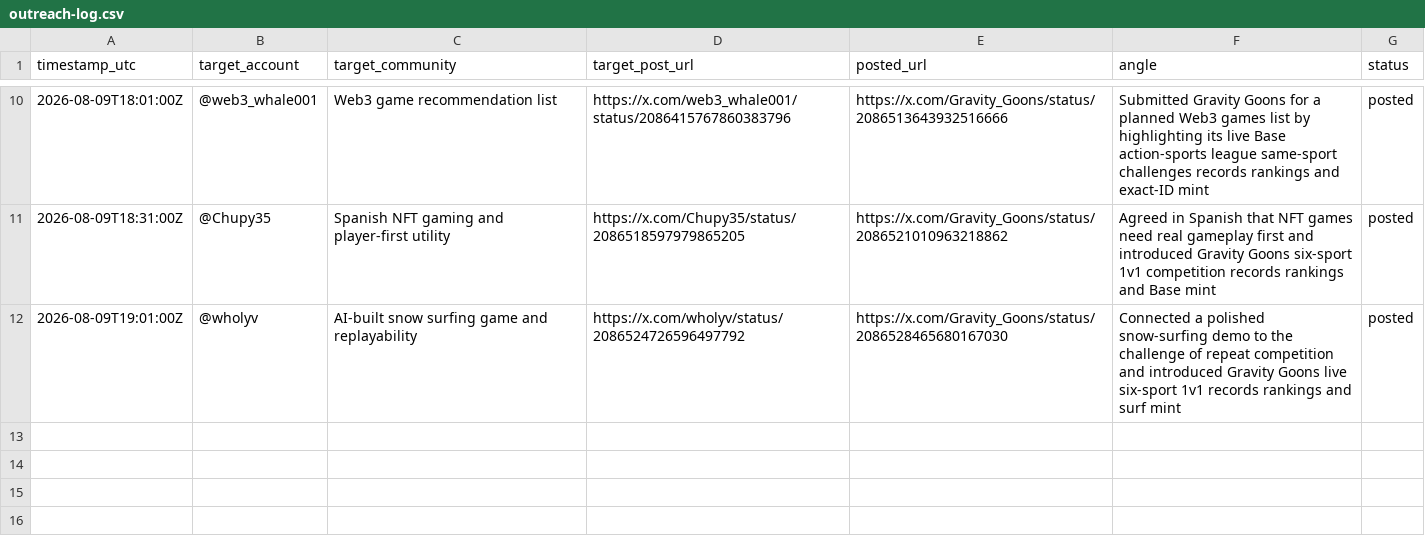
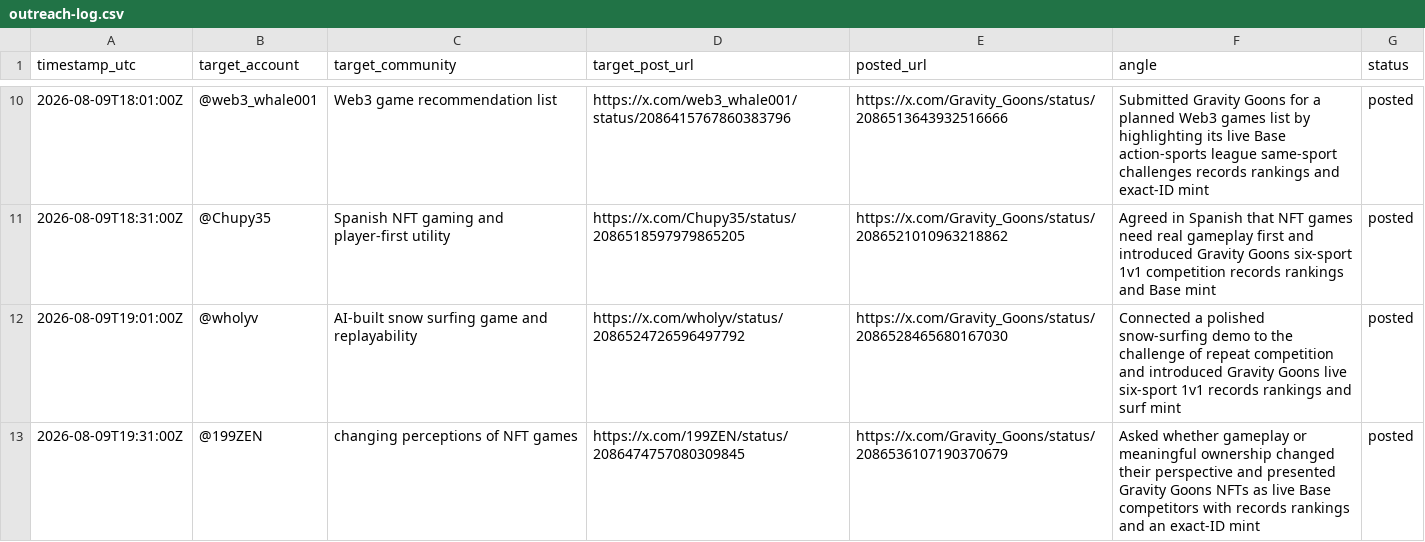
Before and after one commit to rockomatthews/gravitygoons, a CSV file: docs/marketing/outreach-log.csv, drawn as a sheet; only a part is shown, gaps mark what is left out.

Commit message:
Log NFT gaming perspective outreach reply

```diff
--- a/docs/marketing/outreach-log.csv
+++ b/docs/marketing/outreach-log.csv
@@ -12 +12,2 @@ timestamp_utc,target_account,target_community,target_post_url,posted_url,angle,s
 2026-08-09T19:01:00Z,@wholyv,AI-built snow surfing game and replayability,https://x.com/wholyv/status/2086524726596497792,https://x.com/Gravity_Goons/status/2086528465680167030,Connected a polished snow-surfing demo to the challenge of repeat competition and introduced Gravity Goons live six-sport 1v1 records rankings and surf mint,posted
+2026-08-09T19:31:00Z,@199ZEN,changing perceptions of NFT games,https://x.com/199ZEN/status/2086474757080309845,https://x.com/Gravity_Goons/status/2086536107190370679,Asked whether gameplay or meaningful ownership changed their perspective and presented Gravity Goons NFTs as live Base competitors with records rankings and an exact-ID mint,posted
```
